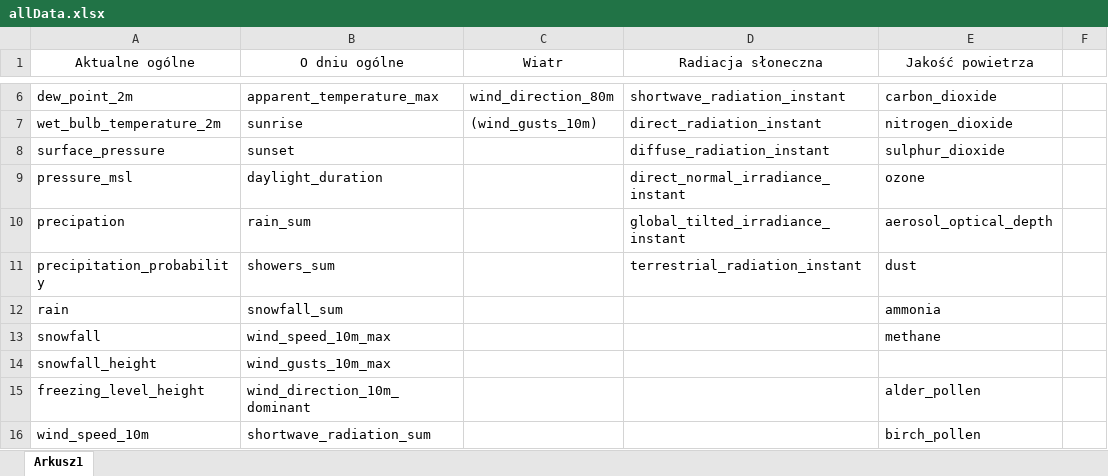
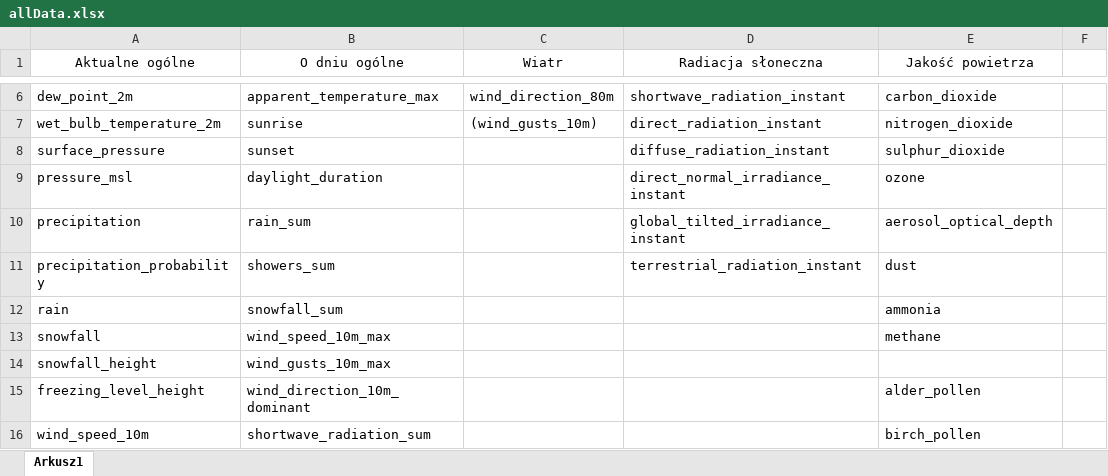
Before and after one commit to Zakrzewiaczek/Weather-Rider, an Excel workbook: allData.xlsx, sheet Arkusz1, drawn as a sheet; only a part is shown, gaps mark what is left out; values as stored, in another font and other column widths than the file's, no borders; the diff names each change by its address in the sheet, - before the commit and + after, or states it on an @@ line.

Commit message:
Adding new data to designer

```diff
--- a/allData.xlsx (sheet Arkusz1)
+++ b/allData.xlsx (sheet Arkusz1)
-A10 (Aktualne ogólne): precipation
+A10 (Aktualne ogólne): precipitation
```
Also changed, not shown: 8 other files.
